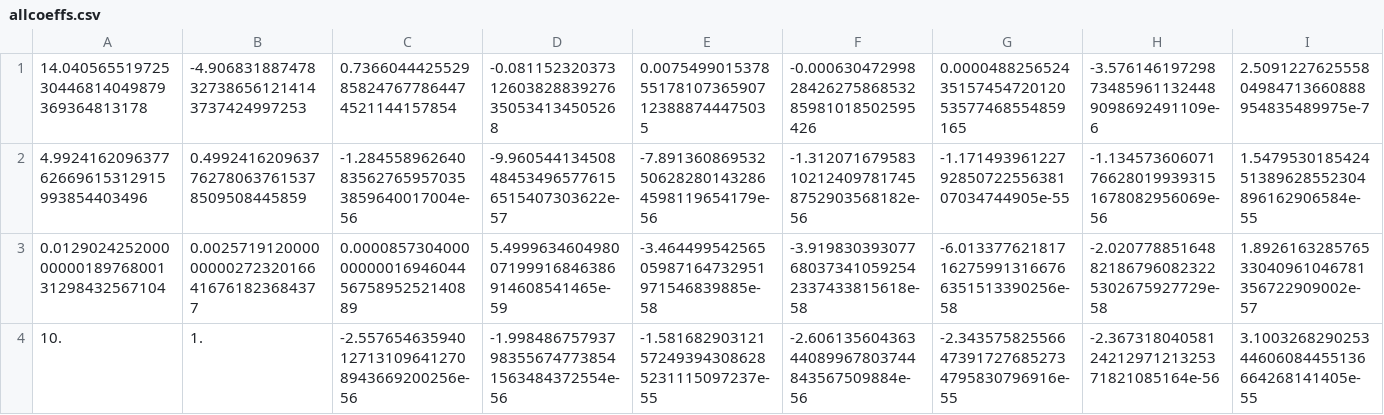
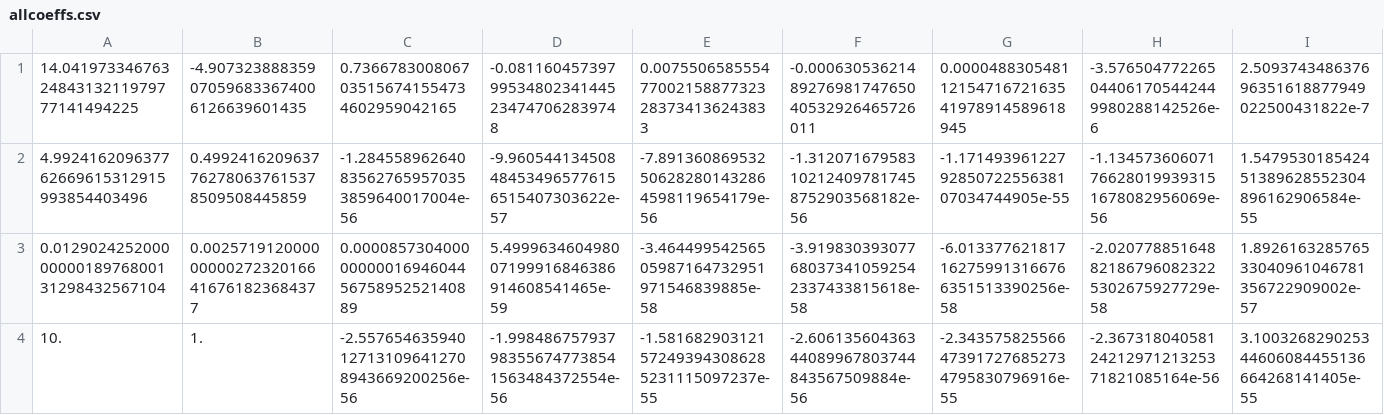
Before and after one commit to WilliamBennett39/PCE_UQ, a CSV file: allcoeffs.csv, drawn as a sheet; only a part is shown; removed rows and columns are numbered as before the commit, all else as after; rows hold the shown columns only; the diff names each change by its address in the sheet, - before the commit and + after, or states it on an @@ line.

```diff
--- a/allcoeffs.csv
+++ b/allcoeffs.csv
-row 1: 14.04056551972530446814049879369364813178 | -4.906831887478327386561214143737424997253 | 0.7366044425529858247677864474521144157854 | -0.08115232037312603828839276350534134505268 | 0.007549901537855178107365907123888744475035 | -0.0006304729982842627586853285981018502595426 | 0.00004882565243515745472012053577468554859165 | -3.576146197298734859611324489098692491109e-6 | 2.509122762555804984713660888954835489975e-7
+row 1: 14.0419733467632484313211979777141494225 | -4.907323888359070596833674006126639601435 | 0.7366783008067035156741554734602959042165 | -0.08116045739799534802341445234747062839748 | 0.007550658555477002158877323283734136243833 | -0.0006305362148927698174765040532926465726011 | 0.00004883054811215471672163541978914589618945 | -3.576504772265044061705442449980288142526e-6 | 2.509374348637696351618877949022500431822e-7
```
Also changed, not shown: allcoeffs_he.csv, drivecoeffs.csv, 8 other files.
